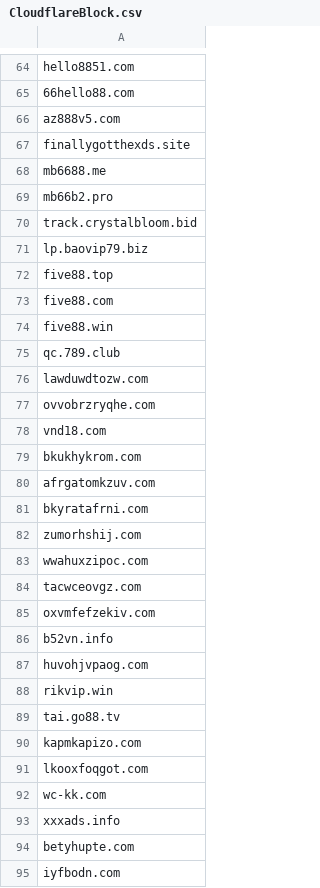
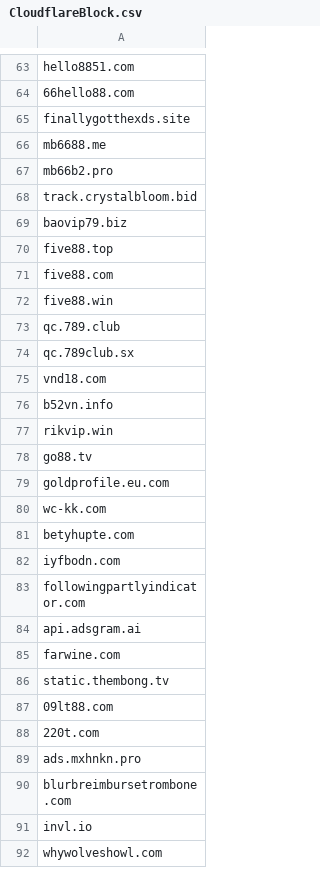
Before and after one commit to DiAn-city/DNSLists, a CSV file: CloudflareBlock.csv, drawn as a sheet; only a part is shown, gaps mark what is left out; the shorter side is filled out with more unchanged rows; the diff covers the shown part only.

Commit message:
Update CloudflareBlock.csv

```diff
--- a/CloudflareBlock.csv
+++ b/CloudflareBlock.csv
@@ -65,3 +64,2 @@ hello8851.com
 66hello88.com
-az888v5.com
 finallygotthexds.site
@@ -70,3 +68,3 @@ mb66b2.pro
 track.crystalbloom.bid
-lp.baovip79.biz
+baovip79.biz
 five88.top
@@ -75,20 +73,9 @@ five88.win
 qc.789.club
-lawduwdtozw.com
-ovvobrzryqhe.com
+qc.789club.sx
 vnd18.com
-bkukhykrom.com
-afrgatomkzuv.com
-bkyratafrni.com
-zumorhshij.com
-wwahuxzipoc.com
-tacwceovgz.com
-oxvmfefzekiv.com
 b52vn.info
-huvohjvpaog.com
 rikvip.win
-tai.go88.tv
-kapmkapizo.com
-lkooxfoqgot.com
+go88.tv
+goldprofile.eu.com
 wc-kk.com
-xxxads.info
 betyhupte.com
```
Also changed, not shown: 4 removed rows elsewhere in this file.
